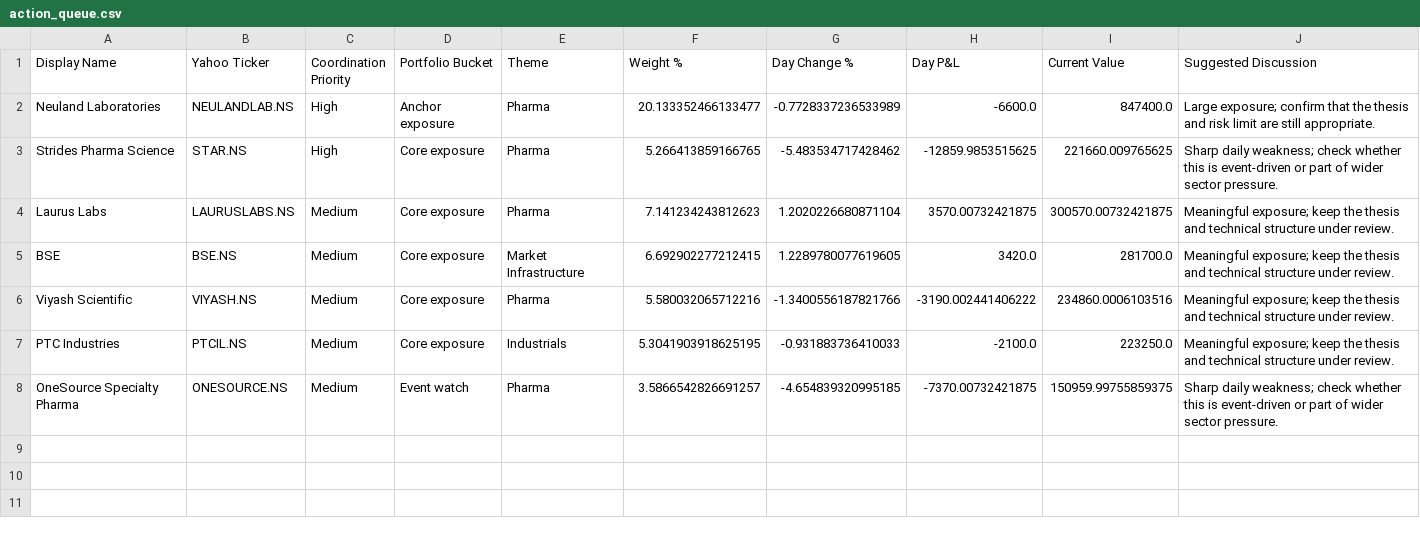
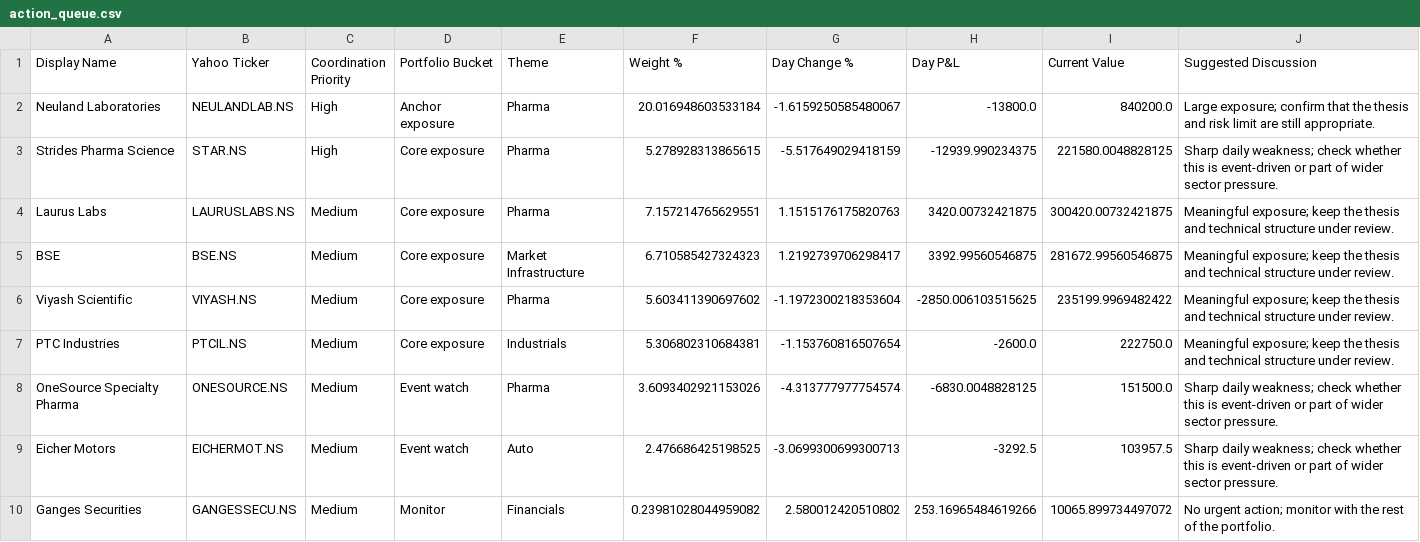
Before and after one commit to hvj7p7shkv-hub/vikram-portfolio-dashboard, a CSV file: data/action_queue.csv, drawn as a sheet.

```diff
--- a/data/action_queue.csv
+++ b/data/action_queue.csv
@@ -1,8 +1,10 @@
 Display Name,Yahoo Ticker,Coordination Priority,Portfolio Bucket,Theme,Weight %,Day Change %,Day P&L,Current Value,Suggested Discussion
-Neuland Laboratories,NEULANDLAB.NS,High,Anchor exposure,Pharma,20.133352466133477,-0.7728337236533989,-6600.0,847400.0,Large exposure; confirm that the thesis and risk limit are still appropriate.
-Strides Pharma Science,STAR.NS,High,Core exposure,Pharma,5.266413859166765,-5.483534717428462,-12859.9853515625,221660.009765625,Sharp daily weakness; check whether this is event-driven or part of wider sector pressure.
-Laurus Labs,LAURUSLABS.NS,Medium,Core exposure,Pharma,7.141234243812623,1.2020226680871104,3570.00732421875,300570.00732421875,Meaningful exposure; keep the thesis and technical structure under review.
-BSE,BSE.NS,Medium,Core exposure,Market Infrastructure,6.692902277212415,1.2289780077619605,3420.0,281700.0,Meaningful exposure; keep the thesis and technical structure under review.
-Viyash Scientific,VIYASH.NS,Medium,Core exposure,Pharma,5.580032065712216,-1.3400556187821766,-3190.002441406222,234860.0006103516,Meaningful exposure; keep the thesis and technical structure under review.
-PTC Industries,PTCIL.NS,Medium,Core exposure,Industrials,5.3041903918625195,-0.931883736410033,-2100.0,223250.0,Meaningful exposure; keep the thesis and technical structure under review.
-OneSource Specialty Pharma,ONESOURCE.NS,Medium,Event watch,Pharma,3.5866542826691257,-4.654839320995185,-7370.00732421875,150959.99755859375,Sharp daily weakness; check whether this is event-driven or part of wider sector pressure.
+Neuland Laboratories,NEULANDLAB.NS,High,Anchor exposure,Pharma,20.016948603533184,-1.6159250585480067,-13800.0,840200.0,Large exposure; confirm that the thesis and risk limit are still appropriate.
+Strides Pharma Science,STAR.NS,High,Core exposure,Pharma,5.278928313865615,-5.517649029418159,-12939.990234375,221580.0048828125,Sharp daily weakness; check whether this is event-driven or part of wider sector pressure.
+Laurus Labs,LAURUSLABS.NS,Medium,Core exposure,Pharma,7.157214765629551,1.1515176175820763,3420.00732421875,300420.00732421875,Meaningful exposure; keep the thesis and technical structure under review.
+BSE,BSE.NS,Medium,Core exposure,Market Infrastructure,6.710585427324323,1.2192739706298417,3392.99560546875,281672.99560546875,Meaningful exposure; keep the thesis and technical structure under review.
+Viyash Scientific,VIYASH.NS,Medium,Core exposure,Pharma,5.603411390697602,-1.1972300218353604,-2850.006103515625,235199.9969482422,Meaningful exposure; keep the thesis and technical structure under review.
+PTC Industries,PTCIL.NS,Medium,Core exposure,Industrials,5.306802310684381,-1.153760816507654,-2600.0,222750.0,Meaningful exposure; keep the thesis and technical structure under review.
+OneSource Specialty Pharma,ONESOURCE.NS,Medium,Event watch,Pharma,3.6093402921153026,-4.313777977754574,-6830.0048828125,151500.0,Sharp daily weakness; check whether this is event-driven or part of wider sector pressure.
+Eicher Motors,EICHERMOT.NS,Medium,Event watch,Auto,2.476686425198525,-3.0699300699300713,-3292.5,103957.5,Sharp daily weakness; check whether this is event-driven or part of wider sector pressure.
+Ganges Securities,GANGESSECU.NS,Medium,Monitor,Financials,0.23981028044959082,2.580012420510802,253.16965484619266,10065.899734497072,No urgent action; monitor with the rest of the portfolio.
```
Also changed, not shown: data/holdings.csv, 1 other file.
